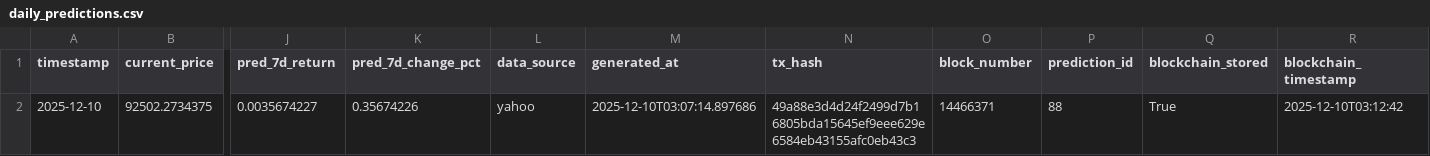
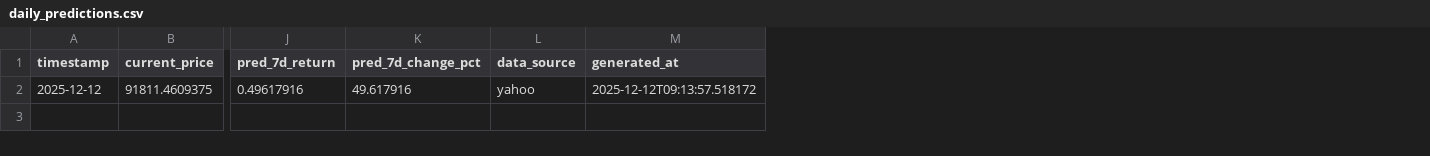
Before and after one commit to ying-jeanne/capstone_msba, a CSV file: data/predictions/daily_predictions.csv, drawn as a sheet; only a part is shown, gaps mark what is left out; removed rows and columns are numbered as before the commit, all else as after; rows hold the shown columns only; the diff names each change by its address in the sheet, - before the commit and + after, or states it on an @@ line.

```diff
--- a/data/predictions/daily_predictions.csv
+++ b/data/predictions/daily_predictions.csv
-column N (tx_hash), empty
-column O (block_number), empty
-column P (prediction_id), empty
-column Q (blockchain_stored), empty
-column R (blockchain_timestamp), empty
-row 2: 2025-12-10 | 92502.2734375 | 0.0035674227 | 0.35674226 | yahoo | 2025-12-10T03:07:14.897686 | 49a88e3d4d24f2499d7b16805bda15645ef9eee629e6584eb43155afc0eb43c3 | 14466371 | 88 | True | 2025-12-10T03:12:42
+row 2: 2025-12-12 | 91811.4609375 | 0.49617916 | 49.617916 | yahoo | 2025-12-12T09:13:57.518172
```
Also changed, not shown: data/blockchain/prediction_tracking.csv, data/blockchain/prediction_tracking_demo.csv, 3 other files.
